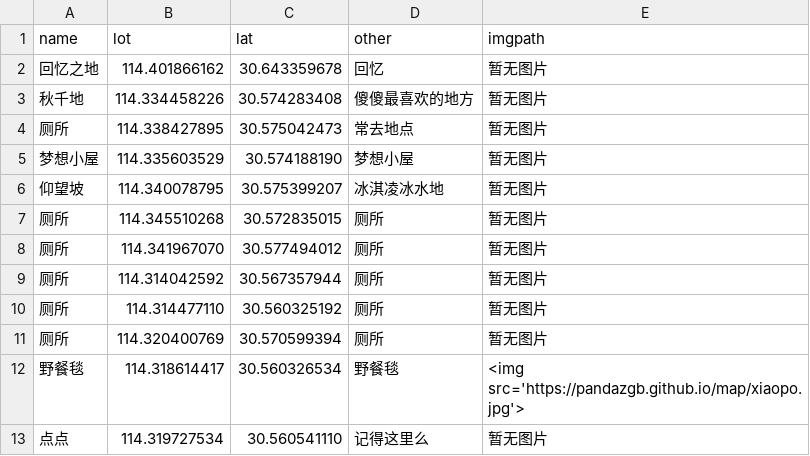
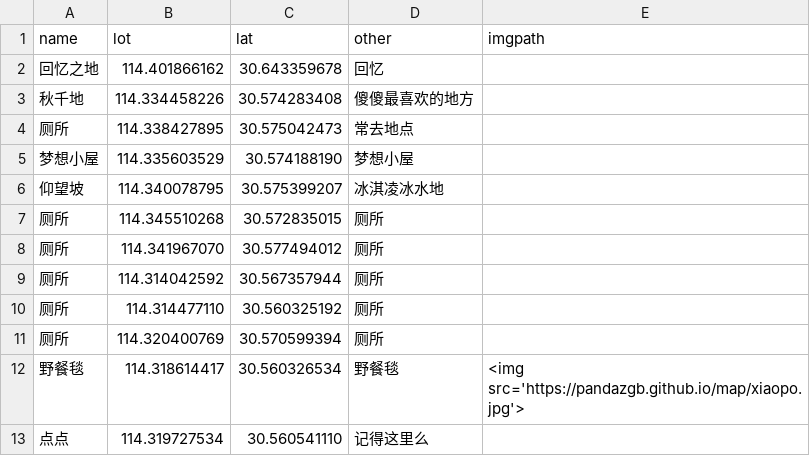
Before and after one commit to Pandazgb/map, a CSV file: 沙湖点_点_.csv, drawn as a sheet.

Commit message:
Update 沙湖点_点_.csv

```diff
--- a/沙湖点_点_.csv
+++ b/沙湖点_点_.csv
@@ -1,13 +1,13 @@
 name,lot,lat,other,imgpath
-回忆之地,114.401866162,30.643359678,回忆,暂无图片
-秋千地,114.334458226,30.574283408,傻傻最喜欢的地方,暂无图片
-厕所,114.338427895,30.575042473,常去地点,暂无图片
-梦想小屋,114.335603529,30.574188190,梦想小屋,暂无图片
-仰望坡,114.340078795,30.575399207,冰淇凌冰水地,暂无图片
-厕所,114.345510268,30.572835015,厕所,暂无图片
-厕所,114.341967070,30.577494012,厕所,暂无图片
-厕所,114.314042592,30.567357944,厕所,暂无图片
-厕所,114.314477110,30.560325192,厕所,暂无图片
-厕所,114.320400769,30.570599394,厕所,暂无图片
+回忆之地,114.401866162,30.643359678,回忆,
+秋千地,114.334458226,30.574283408,傻傻最喜欢的地方,
+厕所,114.338427895,30.575042473,常去地点,
+梦想小屋,114.335603529,30.574188190,梦想小屋,
+仰望坡,114.340078795,30.575399207,冰淇凌冰水地
+厕所,114.345510268,30.572835015,厕所,
+厕所,114.341967070,30.577494012,厕所,
+厕所,114.314042592,30.567357944,厕所,
+厕所,114.314477110,30.560325192,厕所,
+厕所,114.320400769,30.570599394,厕所,
 野餐毯,114.318614417,30.560326534,野餐毯,<img src='https://pandazgb.github.io/map/xiaopo.jpg'>
-点点,114.319727534,30.560541110,记得这里么,暂无图片
+点点,114.319727534,30.560541110,记得这里么,
```
